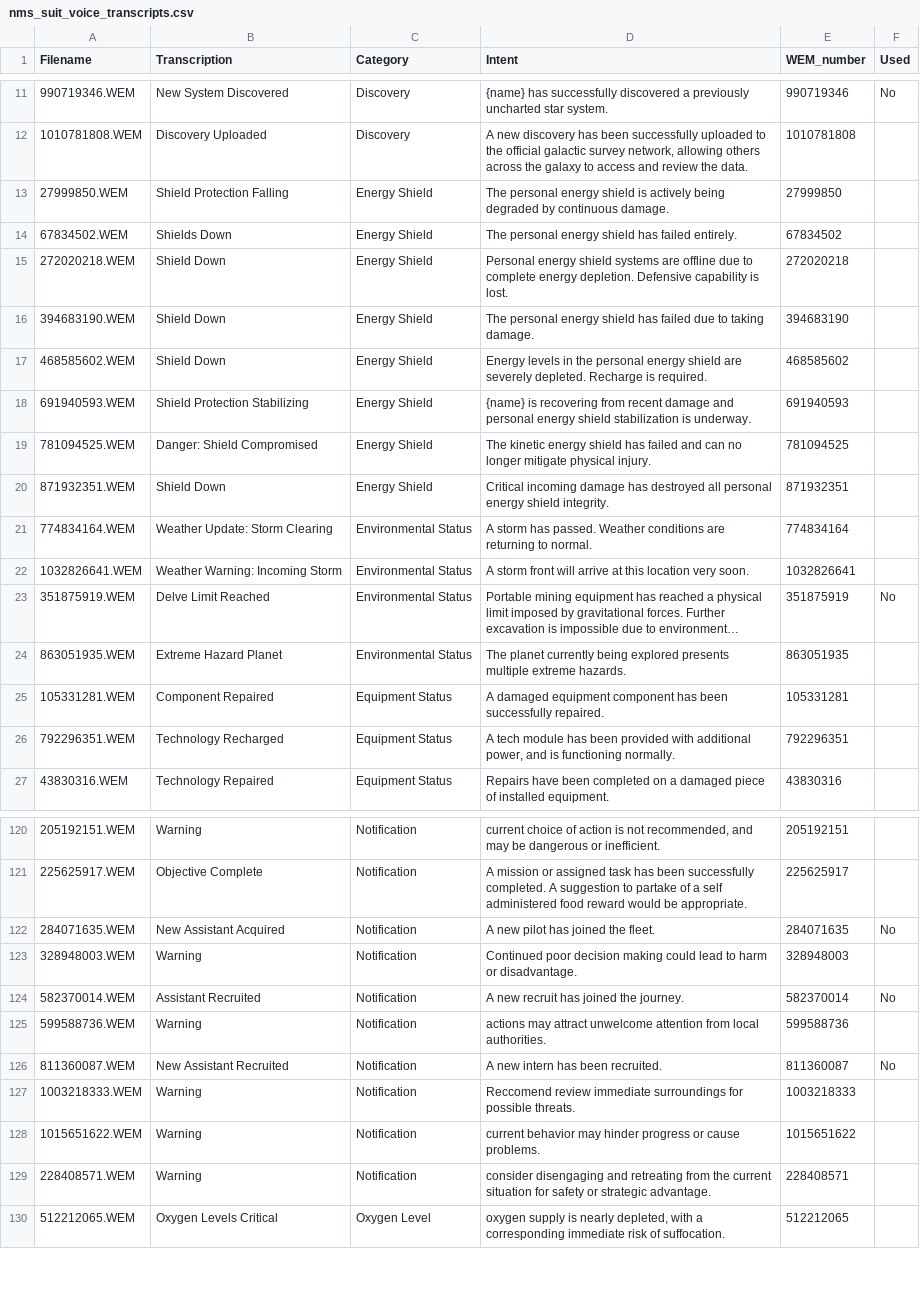
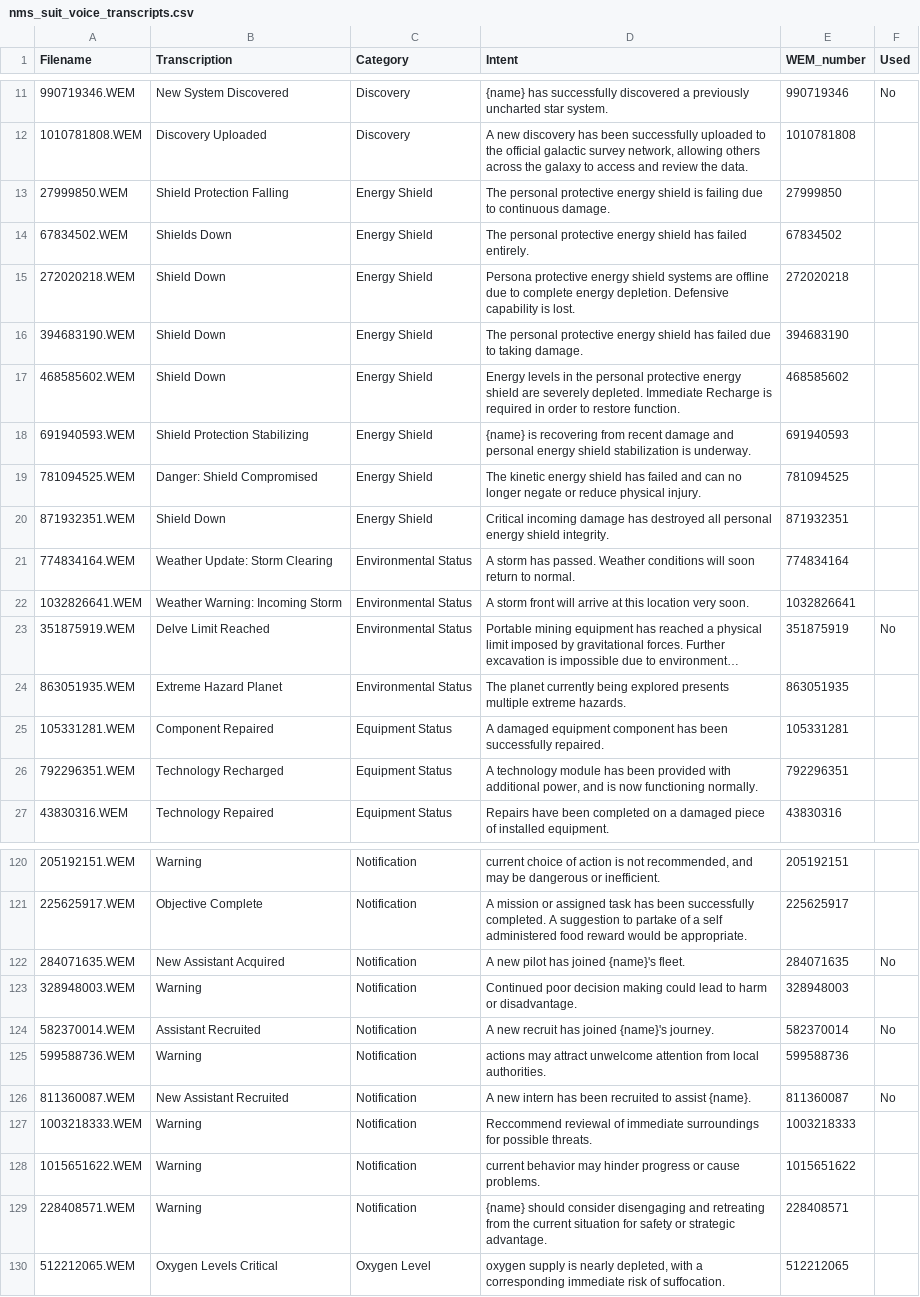
Before and after one commit to Bob-Harper/nms_dynamic_suit_voice, a CSV file: data/nms_suit_voice_transcripts.csv, drawn as a sheet; only a part is shown, gaps mark what is left out; long unchanged cells end in …; the diff covers the shown part only.

```diff
--- a/data/nms_suit_voice_transcripts.csv
+++ b/data/nms_suit_voice_transcripts.csv
@@ -12,11 +12,11 @@ Filename,Transcription,Category,Intent,WEM_number,Used
 1010781808.WEM,Discovery Uploaded,Discovery,"A new discovery has been successfully uploaded to the official galactic survey network, allowing others across the galaxy to access and review the data.",1010781808,
-27999850.WEM,Shield Protection Falling,Energy Shield,The personal energy shield is actively being degraded by continuous damage.,27999850,
-67834502.WEM,Shields Down,Energy Shield,The personal energy shield has failed entirely.,67834502,
-272020218.WEM,Shield Down,Energy Shield,Personal energy shield systems are offline due to complete energy depletion. Defensive capability is lost.,272020218,
-394683190.WEM,Shield Down,Energy Shield,The personal energy shield has failed due to taking damage.,394683190,
-468585602.WEM,Shield Down,Energy Shield,Energy levels in the personal energy shield are severely depleted. Recharge is required.,468585602,
+27999850.WEM,Shield Protection Falling,Energy Shield,The personal protective energy shield is failing due to continuous damage.,27999850,
+67834502.WEM,Shields Down,Energy Shield,The personal protective energy shield has failed entirely.,67834502,
+272020218.WEM,Shield Down,Energy Shield,Persona protective energy shield systems are offline due to complete energy depletion. Defensive capability is lost.,272020218,
+394683190.WEM,Shield Down,Energy Shield,The personal protective energy shield has failed due to taking damage.,394683190,
+468585602.WEM,Shield Down,Energy Shield,Energy levels in the personal protective energy shield are severely depleted. Immediate Recharge is required in order to restore function.,468585602,
 691940593.WEM,Shield Protection Stabilizing,Energy Shield,{name} is recovering from recent damage and personal energy shield stabilization is underway.,691940593,
-781094525.WEM,Danger: Shield Compromised,Energy Shield,The kinetic energy shield has failed and can no longer mitigate physical injury.,781094525,
+781094525.WEM,Danger: Shield Compromised,Energy Shield,The kinetic energy shield has failed and can no longer negate or reduce physical injury.,781094525,
 871932351.WEM,Shield Down,Energy Shield,Critical incoming damage has destroyed all personal energy shield integrity.,871932351,
-774834164.WEM,Weather Update: Storm Clearing,Environmental Status,A storm has passed. Weather conditions are returning to normal.,774834164,
+774834164.WEM,Weather Update: Storm Clearing,Environmental Status,A storm has passed. Weather conditions will soon return to normal.,774834164,
 1032826641.WEM,Weather Warning: Incoming Storm,Environmental Status,A storm front will arrive at this location very soon.,1032826641,
@@ -25,3 +25,3 @@ Filename,Transcription,Category,Intent,WEM_number,Used
 105331281.WEM,Component Repaired,Equipment Status,A damaged equipment component has been successfully repaired.,105331281,
-792296351.WEM,Technology Recharged,Equipment Status,"A tech module has been provided with additional power, and is functioning normally.",792296351,
+792296351.WEM,Technology Recharged,Equipment Status,"A technology module has been provided with additional power, and is now functioning normally.",792296351,
 43830316.WEM,Technology Repaired,Equipment Status,Repairs have been completed on a damaged piece of installed equipment.,43830316,
@@ -121,10 +121,10 @@ Filename,Transcription,Category,Intent,WEM_number,Used
 225625917.WEM,Objective Complete,Notification,A mission or assigned task has been successfully completed. A suggestion to partake of a self administered food reward would be appropriate.,225625917,
-284071635.WEM,New Assistant Acquired,Notification,A new pilot has joined the fleet.,284071635,No
+284071635.WEM,New Assistant Acquired,Notification,A new pilot has joined {name}'s fleet.,284071635,No
 328948003.WEM,Warning,Notification,Continued poor decision making could lead to harm or disadvantage.,328948003,
-582370014.WEM,Assistant Recruited,Notification,A new recruit has joined the journey. ,582370014,No
+582370014.WEM,Assistant Recruited,Notification,A new recruit has joined {name}'s journey. ,582370014,No
 599588736.WEM,Warning,Notification,actions may attract unwelcome attention from local authorities.,599588736,
-811360087.WEM,New Assistant Recruited,Notification,A new intern has been recruited.,811360087,No
-1003218333.WEM,Warning,Notification,Reccomend review immediate surroundings for possible threats.,1003218333,
+811360087.WEM,New Assistant Recruited,Notification,A new intern has been recruited to assist {name}.,811360087,No
+1003218333.WEM,Warning,Notification,Reccommend reviewal of immediate surroundings for possible threats.,1003218333,
 1015651622.WEM,Warning,Notification,current behavior may hinder progress or cause problems.,1015651622,
-228408571.WEM,Warning,Notification,consider disengaging and retreating from the current situation for safety or strategic advantage.,228408571,
+228408571.WEM,Warning,Notification,{name} should consider disengaging and retreating from the current situation for safety or strategic advantage.,228408571,
 512212065.WEM,Oxygen Levels Critical,Oxygen Level,"oxygen supply is nearly depleted, with a corresponding immediate risk of suffocation. ",512212065,
```
Also changed, not shown: 40 edited cells elsewhere in this file, 7 other files.
